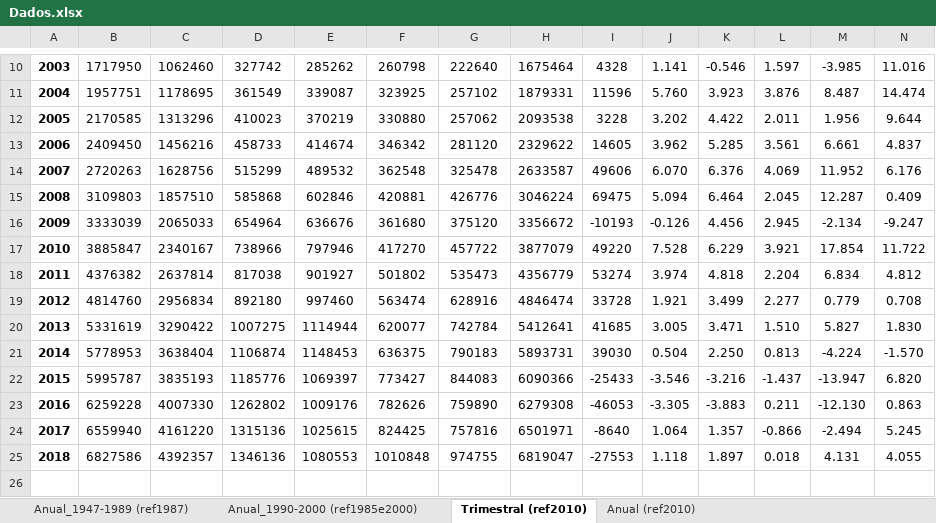
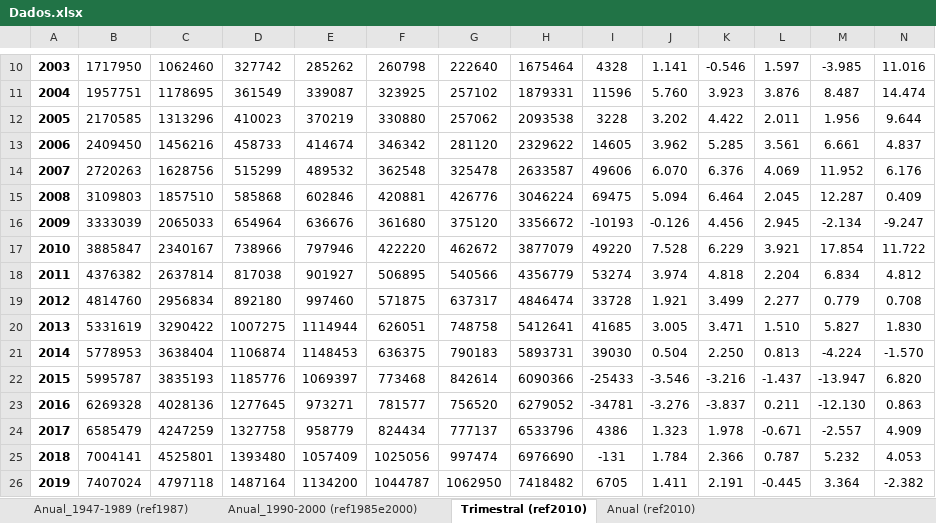
Before and after one commit to felipeferreira1/rentainternabruta, an Excel workbook: Dados.xlsx, sheet Trimestral (ref2010), drawn as a sheet; only a part is shown, gaps mark what is left out; values as stored, in another font and other column widths than the file's, no borders; removed rows and columns are numbered as before the commit, all else as after; rows hold the shown columns only; the diff names each change by its address in the sheet, - before the commit and + after, or states it on an @@ line.

Commit message:
Organização de dados

```diff
--- a/Dados.xlsx (sheet Trimestral (ref2010))
+++ b/Dados.xlsx (sheet Trimestral (ref2010))
-F17: 417270
+F17: 422220
-G17: 457722
+G17: 462672
-F18: 501802
+F18: 506895
-G18: 535473
+G18: 540566
-F19: 563474
+F19: 571875
-G19: 628916
+G19: 637317
-F20: 620077
+F20: 626051
-G20: 742784
+G20: 748758
-F22: 773427
+F22: 773468
-G22: 844083
+G22: 842614
-row 23: 2016 | 6259228 | 4007330 | 1262802 | 1009176 | 782626 | 759890 | 6279308 | -46053 | -3.305 | -3.883 | 0.211 | -12.130 | 0.863
-row 24: 2017 | 6559940 | 4161220 | 1315136 | 1025615 | 824425 | 757816 | 6501971 | -8640 | 1.064 | 1.357 | -0.866 | -2.494 | 5.245
-row 25: 2018 | 6827586 | 4392357 | 1346136 | 1080553 | 1010848 | 974755 | 6819047 | -27553 | 1.118 | 1.897 | 0.018 | 4.131 | 4.055
+row 23: 2016 | 6269328 | 4028136 | 1277645 | 973271 | 781577 | 756520 | 6279052 | -34781 | -3.276 | -3.837 | 0.211 | -12.130 | 0.863
+row 24: 2017 | 6585479 | 4247259 | 1327758 | 958779 | 824434 | 777137 | 6533796 | 4386 | 1.323 | 1.978 | -0.671 | -2.557 | 4.909
+row 25: 2018 | 7004141 | 4525801 | 1393480 | 1057409 | 1025056 | 997474 | 6976690 | -131 | 1.784 | 2.366 | 0.787 | 5.232 | 4.053
+row 26: 2019 | 7407024 | 4797118 | 1487164 | 1134200 | 1044787 | 1062950 | 7418482 | 6705 | 1.411 | 2.191 | -0.445 | 3.364 | -2.382
```
Also changed, not shown: sheet Anual (ref2010), formulas that keep their value, 29 other files.
